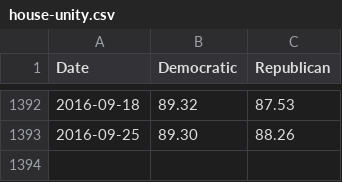
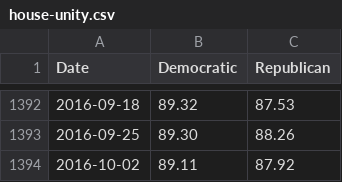
Before and after one commit to ashenfad/partisanship, a CSV file: house-unity.csv, drawn as a sheet; only a part is shown, gaps mark what is left out; the diff names each change by its address in the sheet, - before the commit and + after, or states it on an @@ line.

Commit message:
Update data

```diff
--- a/house-unity.csv
+++ b/house-unity.csv
+row 1394: 2016-10-02 | 89.11 | 87.92
```
Also changed, not shown: partisanship.csv, senate-unity.csv.
